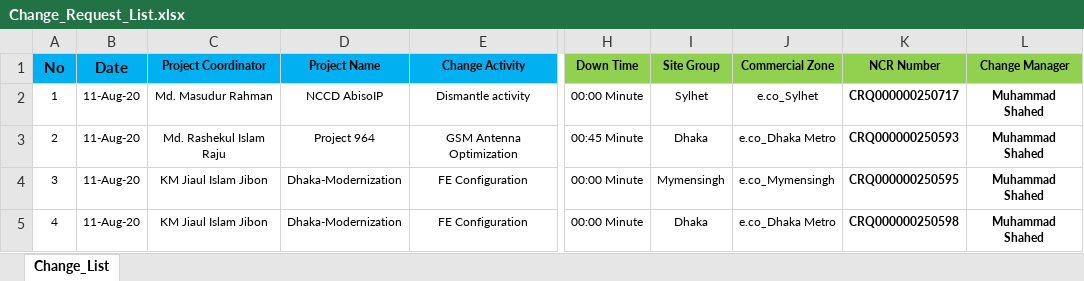
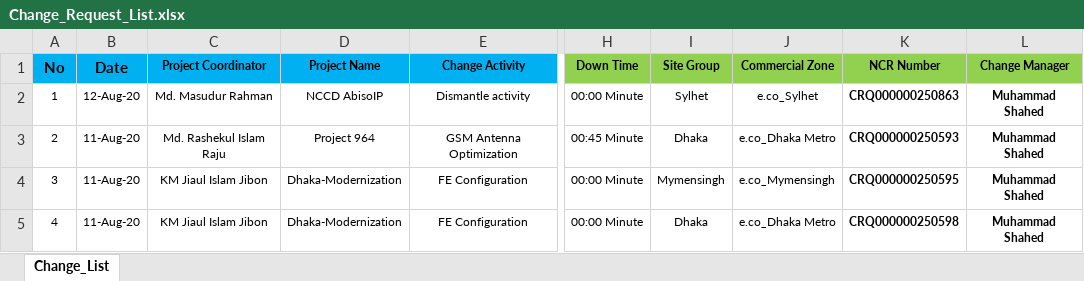
Before and after one commit to jiaulislam/AutoBotBMCRemedy, an Excel workbook: data_driver/Change_Request_List.xlsx, sheet Change_List, drawn as a sheet; only a part is shown, gaps mark what is left out; values as stored, in another font and other column widths than the file's, no borders; table styles not drawn; the diff names each change by its address in the sheet, - before the commit and + after, or states it on an @@ line.

```diff
--- a/data_driver/Change_Request_List.xlsx (sheet Change_List)
+++ b/data_driver/Change_Request_List.xlsx (sheet Change_List)
-B2 (Date): 11-Aug-20
+B2 (Date): 12-Aug-20
-K2 (NCR Number): CRQ000000250717
+K2 (NCR Number): CRQ000000250863
```
Also changed, not shown: data_driver/Change_Requirement.xlsx, 1 other file.
